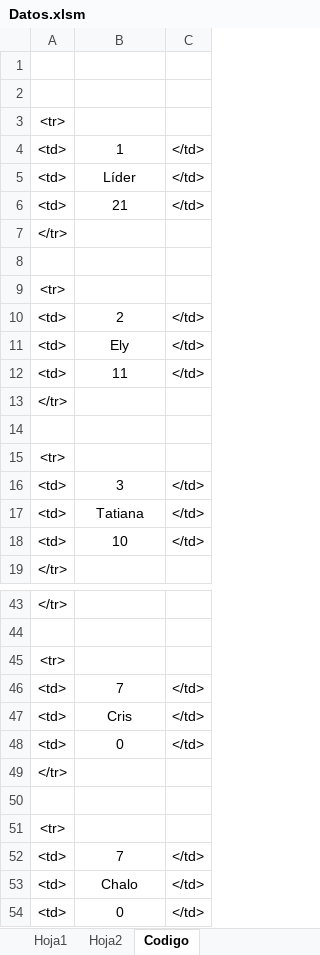
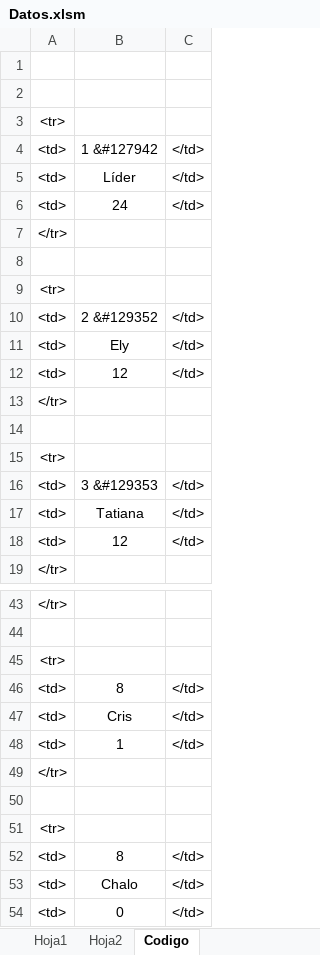
Before and after one commit to diacono81/WebLUdo, an Excel workbook: Datos.xlsm, sheet Codigo, drawn as a sheet; only a part is shown, gaps mark what is left out; values as stored, in another font and other column widths than the file's, no borders; removed rows and columns are numbered as before the commit, all else as after; the diff covers the shown part only; the diff names each change by its address in the sheet, - before the commit and + after, or states it on an @@ line.

```diff
--- a/Datos.xlsm (sheet Codigo)
+++ b/Datos.xlsm (sheet Codigo)
-B4: 1
+B4: 1 &#127942
-B6: 21
+B6: 24
-B10: 2
+B10: 2 &#129352
-B12: 11
+B12: 12
-B16: 3
+B16: 3 &#129353
-B18: 10
+B18: 12
@@ row 46 moved to row 40: <td> @@
@@ row 24 moved to row 46: <td> @@
-row 48: <td> | 0 | </td>
+row 48: <td> | 1 | </td>
-row 52: <td> | 7 | </td>
+row 52: <td> | 8 | </td>
```
Also changed, not shown: 3 added rows, 3 removed rows, 1 moved row and 1 edited cell elsewhere in this sheet, sheet Hoja1, charts or pictures, 1 other file.
